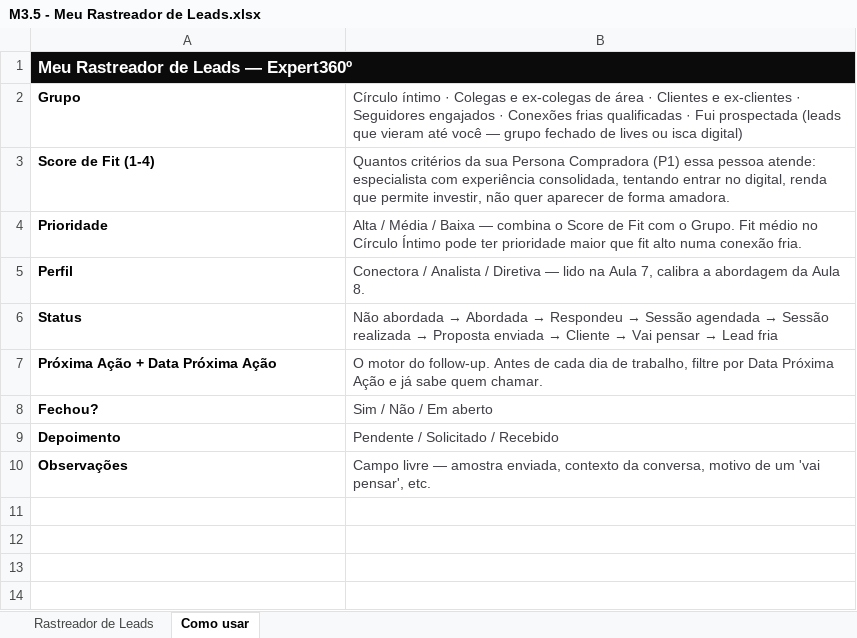
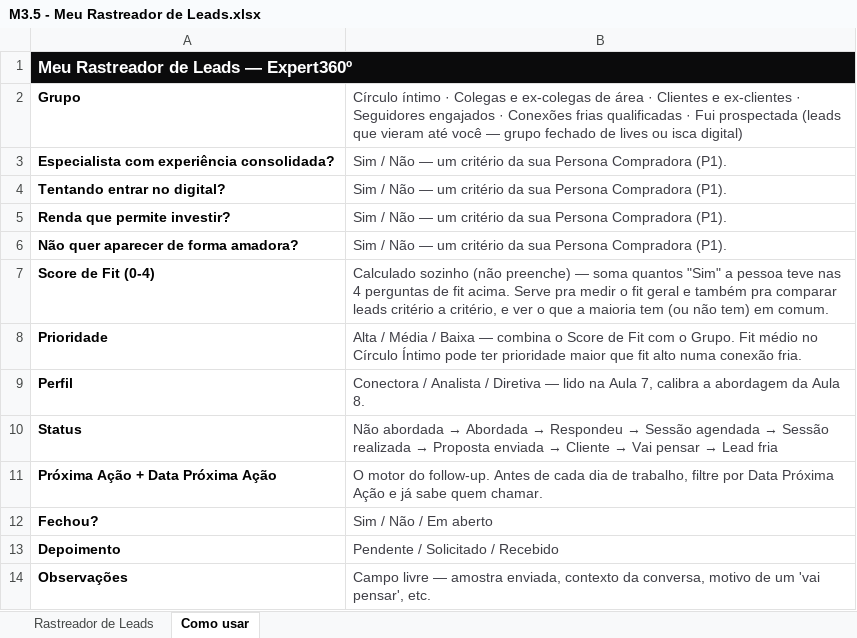
Before and after one commit to karolsenna-del/incubadora-de-expert, an Excel workbook: business/campanhas/expert360-curso/materiais/M3/M3.5 - Meu Rastreador de Leads.xlsx, sheet Como usar, drawn as a sheet; values as stored, in another font and other column widths than the file's, no borders; removed rows and columns are numbered as before the commit, all else as after; the diff names each change by its address in the sheet, - before the commit and + after, or states it on an @@ line.

```diff
--- a/business/campanhas/expert360-curso/materiais/M3/M3.5 - Meu Rastreador de Leads.xlsx (sheet Como usar)
+++ b/business/campanhas/expert360-curso/materiais/M3/M3.5 - Meu Rastreador de Leads.xlsx (sheet Como usar)
-row 3: Score de Fit (1-4) | Quantos critérios da sua Persona Compradora (P1) essa pessoa atende: especialista com experiência consolidada, tentando entrar no digital, renda que permite investir, não quer aparecer de forma amadora.
+row 3: Especialista com experiência consolidada? | Sim / Não — um critério da sua Persona Compradora (P1).
+row 4: Tentando entrar no digital? | Sim / Não — um critério da sua Persona Compradora (P1).
+row 5: Renda que permite investir? | Sim / Não — um critério da sua Persona Compradora (P1).
+row 6: Não quer aparecer de forma amadora? | Sim / Não — um critério da sua Persona Compradora (P1).
+row 7: Score de Fit (0-4) | Calculado sozinho (não preenche) — soma quantos "Sim" a pessoa teve nas 4 perguntas de fit acima. Serve pra medir o fit geral e também pra comparar leads critério a critério, e ver o que a maioria tem (ou não tem) em comum.
```
Also changed, not shown: sheet Rastreador de Leads, mentoria/alunas/_template/M3.5 - Meu Rastreador de Leads.xlsx, 3 other files.
